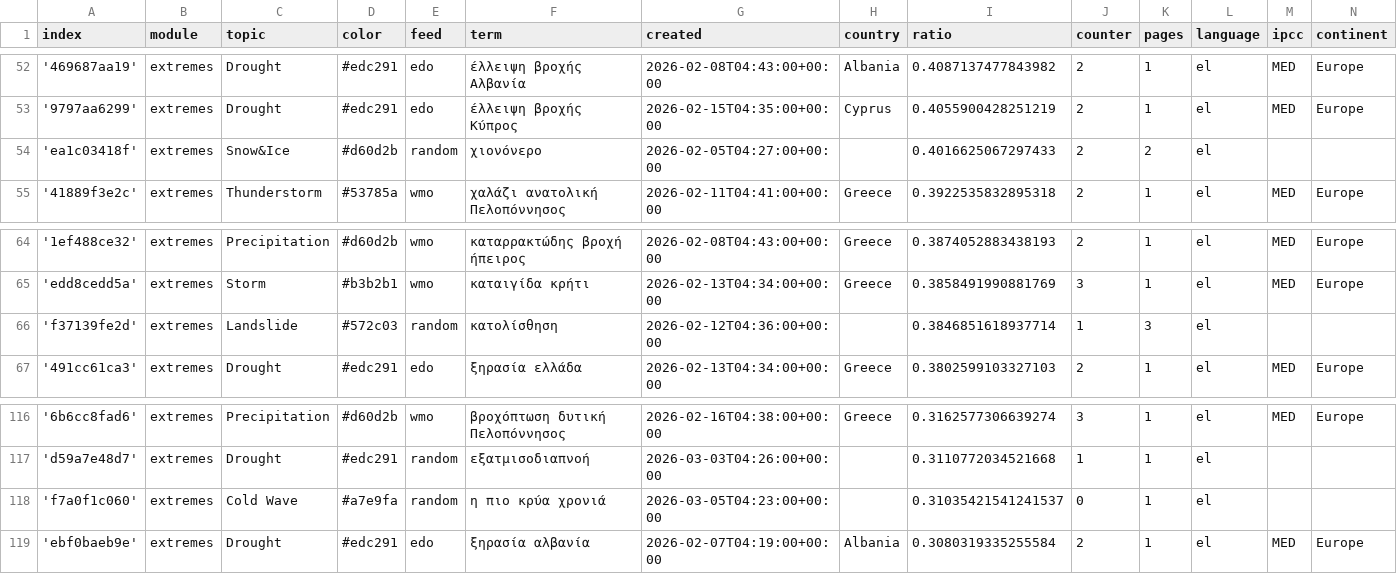
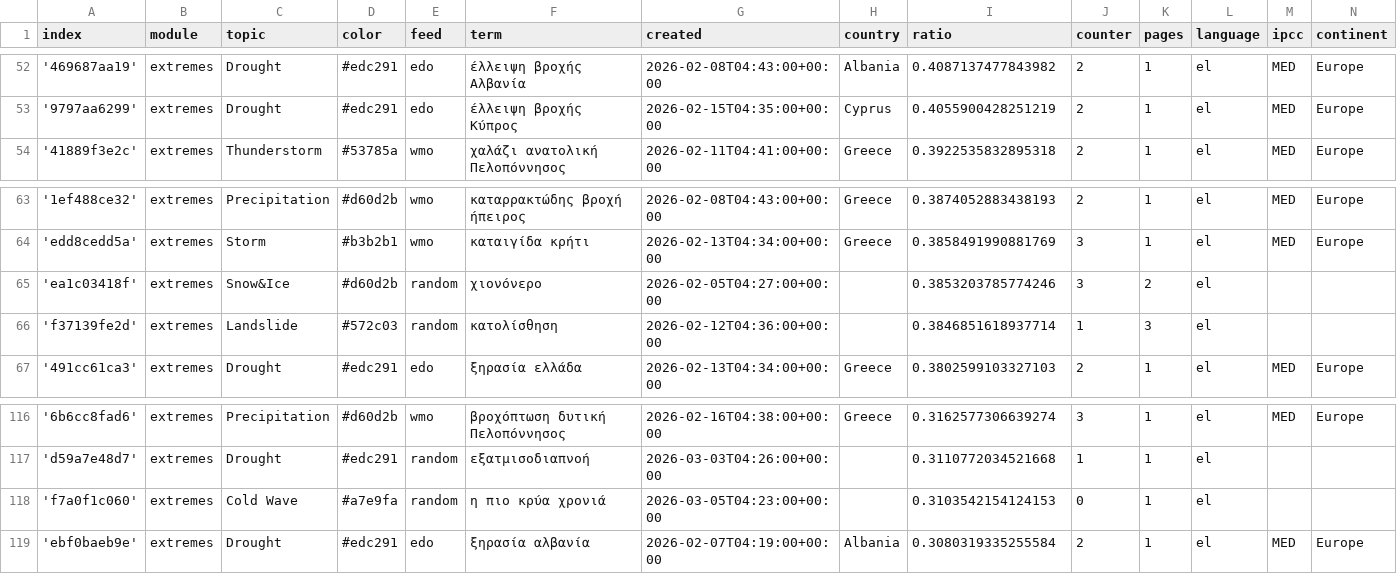
Before and after one commit to kamic-news/dutchExtremes, a CSV file: terms.csv, drawn as a sheet; only a part is shown, gaps mark what is left out.

```diff
--- a/terms.csv
+++ b/terms.csv
@@ -53,3 +53,2 @@ index,module,topic,color,feed,term,created,country,ratio,counter,pages,language,
 '9797aa6299',extremes,Drought,#edc291,edo,έλλειψη βροχής Κύπρος,2026-02-15T04:35:00+00:00,Cyprus,0.4055900428251219,2,1,el,MED,Europe
-'ea1c03418f',extremes,Snow&Ice,#d60d2b,random,χιονόνερο,2026-02-05T04:27:00+00:00,,0.4016625067297433,2,2,el,,
 '41889f3e2c',extremes,Thunderstorm,#53785a,wmo,χαλάζι ανατολική Πελοπόννησος,2026-02-11T04:41:00+00:00,Greece,0.3922535832895318,2,1,el,MED,Europe
@@ -65,2 +64,3 @@ index,module,topic,color,feed,term,created,country,ratio,counter,pages,language,
 'edd8cedd5a',extremes,Storm,#b3b2b1,wmo,καταιγίδα κρήτι,2026-02-13T04:34:00+00:00,Greece,0.3858491990881769,3,1,el,MED,Europe
+'ea1c03418f',extremes,Snow&Ice,#d60d2b,random,χιονόνερο,2026-02-05T04:27:00+00:00,,0.3853203785774246,3,2,el,,
 'f37139fe2d',extremes,Landslide,#572c03,random,κατολίσθηση,2026-02-12T04:36:00+00:00,,0.3846851618937714,1,3,el,,
@@ -117,3 +117,3 @@ index,module,topic,color,feed,term,created,country,ratio,counter,pages,language,
 'd59a7e48d7',extremes,Drought,#edc291,random,εξατμισοδιαπνοή,2026-03-03T04:26:00+00:00,,0.3110772034521668,1,1,el,,
-'f7a0f1c060',extremes,Cold Wave,#a7e9fa,random,η πιο κρύα χρονιά,2026-03-05T04:23:00+00:00,,0.31035421541241537,0,1,el,,
+'f7a0f1c060',extremes,Cold Wave,#a7e9fa,random,η πιο κρύα χρονιά,2026-03-05T04:23:00+00:00,,0.3103542154124153,0,1,el,,
 'ebf0baeb9e',extremes,Drought,#edc291,edo,ξηρασία αλβανία,2026-02-07T04:19:00+00:00,Albania,0.3080319335255584,2,1,el,MED,Europe
```
Also changed, not shown: 2 other files.
